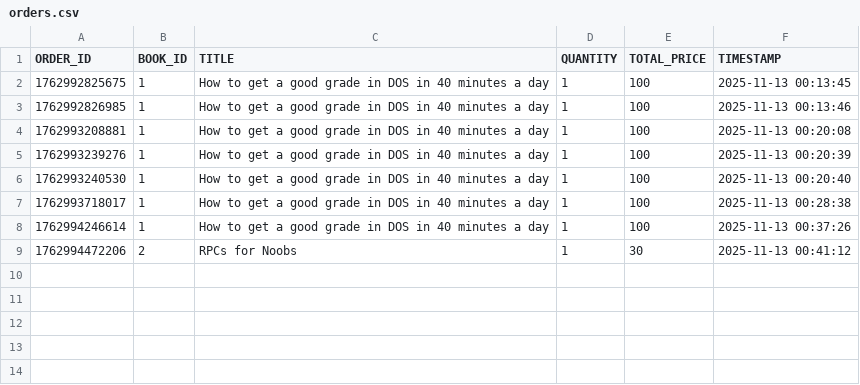
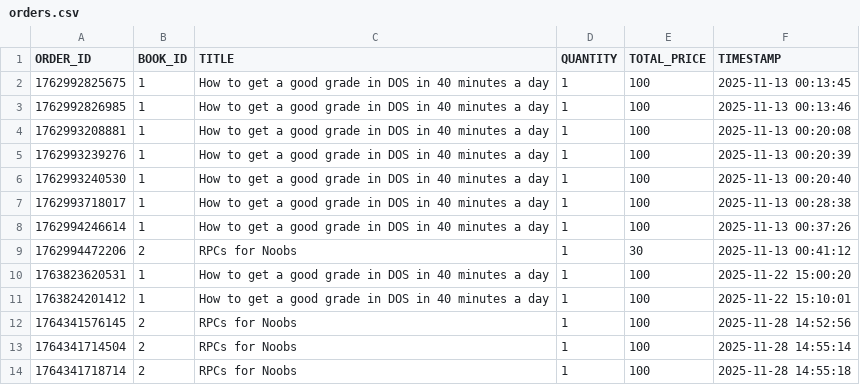
Before and after one commit to MalikTAli/BAZAR-COM, a CSV file: order-server/orders.csv, drawn as a sheet.

Commit message:
Add new order entries for "How to get a good grade in DOS in 40 minutes a day" and "RPCs for Noobs" in orders.csv

```diff
--- a/order-server/orders.csv
+++ b/order-server/orders.csv
@@ -9 +9,6 @@ ORDER_ID,BOOK_ID,TITLE,QUANTITY,TOTAL_PRICE,TIMESTAMP
 1762994472206,2,RPCs for Noobs,1,30,2025-11-13 00:41:12
+1763823620531,1,How to get a good grade in DOS in 40 minutes a day,1,100,2025-11-22 15:00:20
+1763824201412,1,How to get a good grade in DOS in 40 minutes a day,1,100,2025-11-22 15:10:01
+1764341576145,2,RPCs for Noobs,1,100,2025-11-28 14:52:56
+1764341714504,2,RPCs for Noobs,1,100,2025-11-28 14:55:14
+1764341718714,2,RPCs for Noobs,1,100,2025-11-28 14:55:18
```
